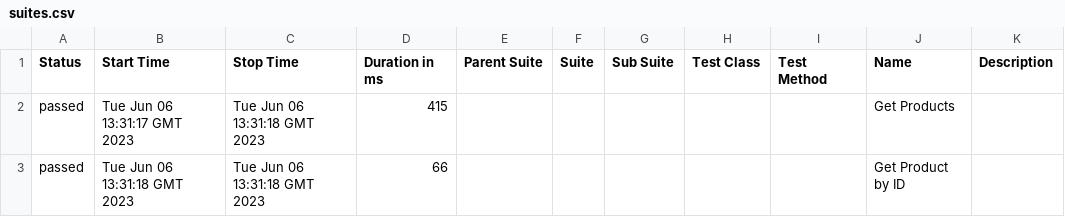
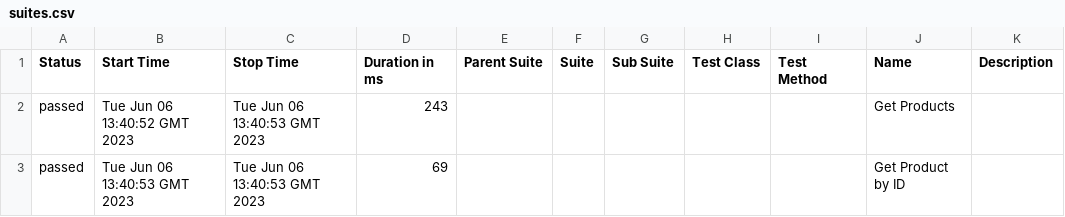
Before and after one commit to xxchelotexx/GatlingCICD, a CSV file: data/suites.csv, drawn as a sheet.

```diff
--- a/data/suites.csv
+++ b/data/suites.csv
@@ -1,3 +1,3 @@
 "Status","Start Time","Stop Time","Duration in ms","Parent Suite","Suite","Sub Suite","Test Class","Test Method","Name","Description"
-"passed","Tue Jun 06 13:31:17 GMT 2023","Tue Jun 06 13:31:18 GMT 2023","415","","","","","","Get Products",""
-"passed","Tue Jun 06 13:31:18 GMT 2023","Tue Jun 06 13:31:18 GMT 2023","66","","","","","","Get Product by ID",""
+"passed","Tue Jun 06 13:40:52 GMT 2023","Tue Jun 06 13:40:53 GMT 2023","243","","","","","","Get Products",""
+"passed","Tue Jun 06 13:40:53 GMT 2023","Tue Jun 06 13:40:53 GMT 2023","69","","","","","","Get Product by ID",""
```
Also changed, not shown: 32 other files.
